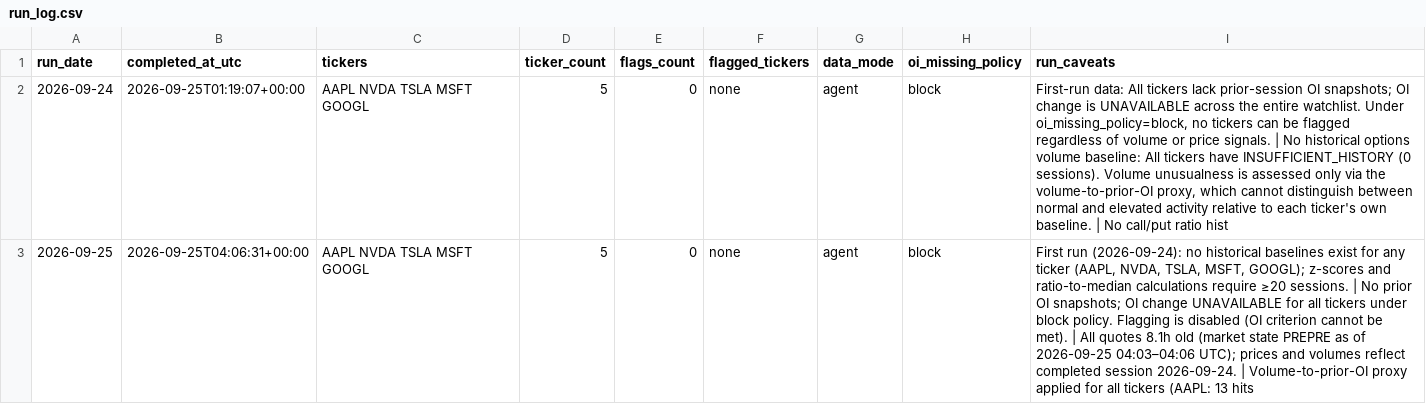
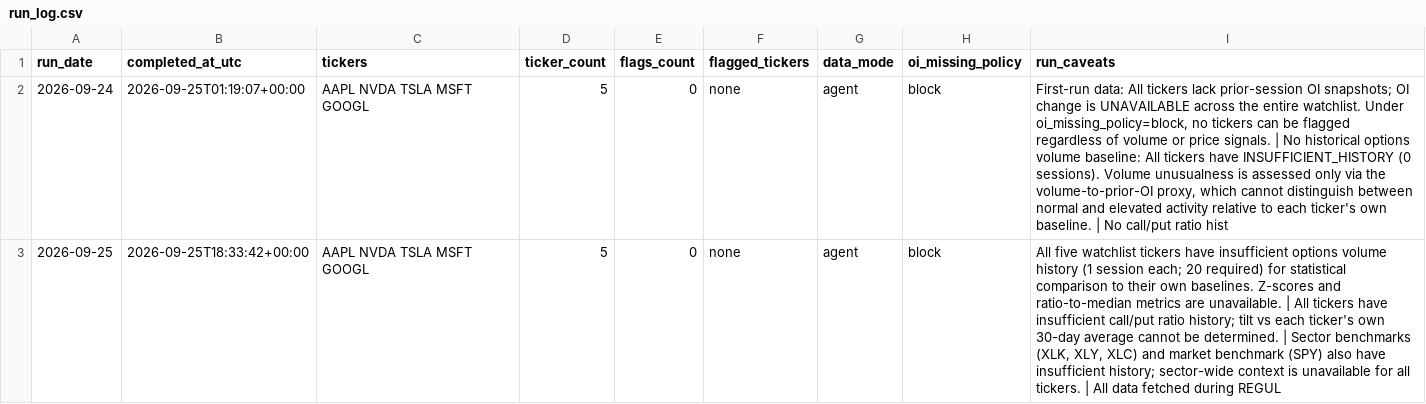
Before and after one commit to luciaz0/test-for-fun, a CSV file: stock-performance-analysis/data/run_log.csv, drawn as a sheet.

```diff
--- a/stock-performance-analysis/data/run_log.csv
+++ b/stock-performance-analysis/data/run_log.csv
@@ -2,2 +2,2 @@ run_date,completed_at_utc,tickers,ticker_count,flags_count,flagged_tickers,data_
 2026-09-24,2026-09-25T01:19:07+00:00,AAPL NVDA TSLA MSFT GOOGL,5,0,none,agent,block,"First-run data: All tickers lack prior-session OI snapshots; OI change is UNAVAILABLE across the entire watchlist. Under oi_missing_policy=block, no tickers can be flagged regardless of volume or price signals. | No historical options volume baseline: All tickers have INSUFFICIENT_HISTORY (0 sessions). Volume unusualness is assessed only via the volume-to-prior-OI proxy, which cannot distinguish between normal and elevated activity relative to each ticker's own baseline. | No call/put ratio hist"
-2026-09-25,2026-09-25T04:06:31+00:00,AAPL NVDA TSLA MSFT GOOGL,5,0,none,agent,block,"First run (2026-09-24): no historical baselines exist for any ticker (AAPL, NVDA, TSLA, MSFT, GOOGL); z-scores and ratio-to-median calculations require ≥20 sessions. | No prior OI snapshots; OI change UNAVAILABLE for all tickers under block policy. Flagging is disabled (OI criterion cannot be met). | All quotes 8.1h old (market state PREPRE as of 2026-09-25 04:03–04:06 UTC); prices and volumes reflect completed session 2026-09-24. | Volume-to-prior-OI proxy applied for all tickers (AAPL: 13 hits"
+2026-09-25,2026-09-25T18:33:42+00:00,AAPL NVDA TSLA MSFT GOOGL,5,0,none,agent,block,"All five watchlist tickers have insufficient options volume history (1 session each; 20 required) for statistical comparison to their own baselines. Z-scores and ratio-to-median metrics are unavailable. | All tickers have insufficient call/put ratio history; tilt vs each ticker's own 30-day average cannot be determined. | Sector benchmarks (XLK, XLY, XLC) and market benchmark (SPY) also have insufficient history; sector-wide context is unavailable for all tickers. | All data fetched during REGUL"
```
Also changed, not shown: stock-performance-analysis/data/ticker_log.csv, 1 other file.
